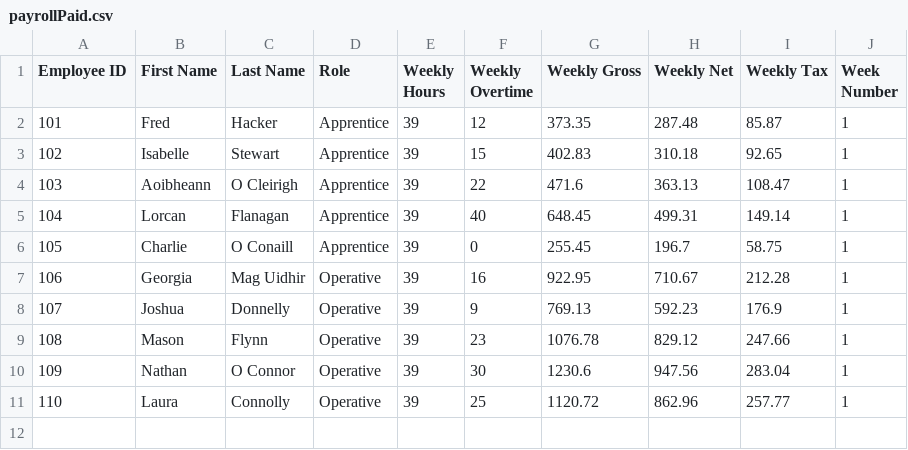
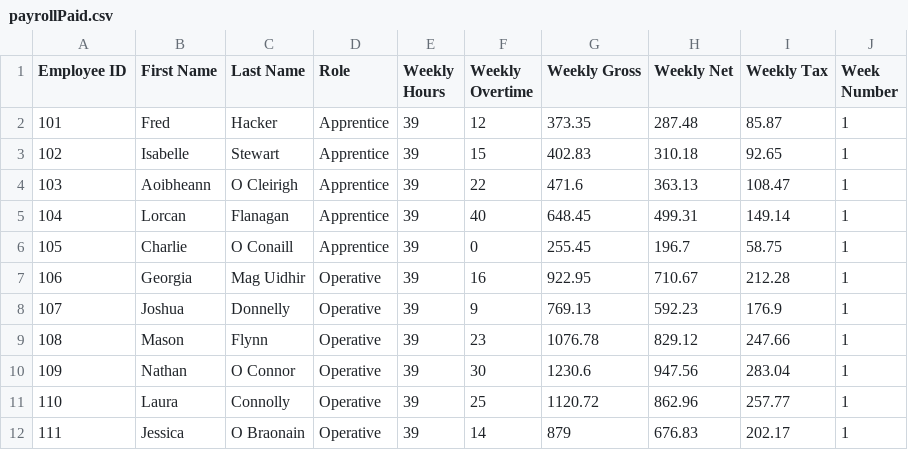
Before and after one commit to CodeMasterZeroOne/Procedural-Programming, a CSV file: PawelPayroll/PawelPayroll/payrollPaid.csv, drawn as a sheet; the diff names each change by its address in the sheet, - before the commit and + after, or states it on an @@ line.

```diff
--- a/PawelPayroll/PawelPayroll/payrollPaid.csv
+++ b/PawelPayroll/PawelPayroll/payrollPaid.csv
+row 12: 111 | Jessica | O Braonain | Operative | 39 | 14 | 879 | 676.83 | 202.17 | 1
```
Also changed, not shown: 10 other files.
